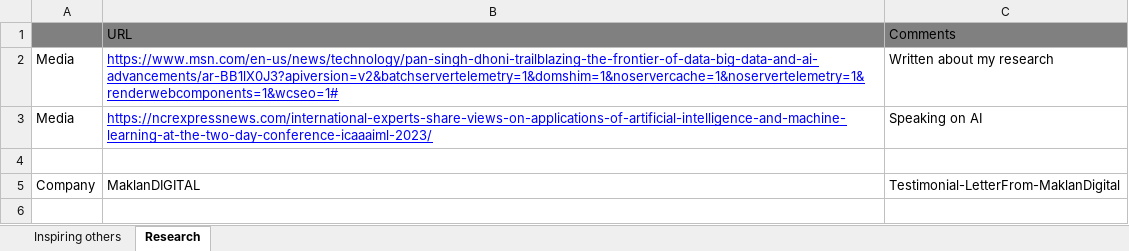
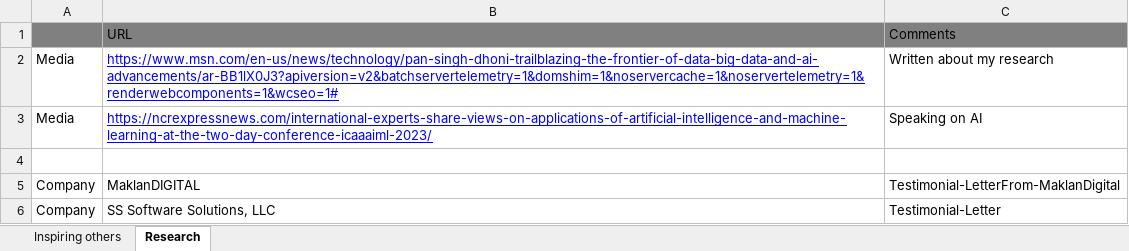
Before and after one commit to padhoni/BCS-Links-for-RefrenceDocs, an Excel workbook: WebURLsForRFE-BCS.xlsx, sheet Research, drawn as a sheet; values as stored, in another font and other column widths than the file's, no borders; the diff names each change by its address in the sheet, - before the commit and + after, or states it on an @@ line.

```diff
--- a/WebURLsForRFE-BCS.xlsx (sheet Research)
+++ b/WebURLsForRFE-BCS.xlsx (sheet Research)
+row 6: Company | SS Software Solutions, LLC | Testimonial-Letter
```
Also changed, not shown: sheet Inspiring others.
